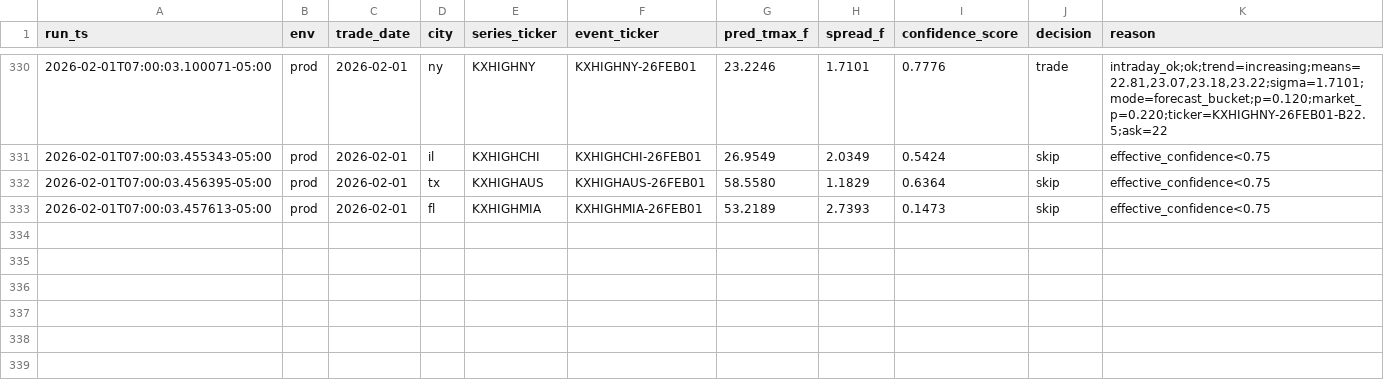
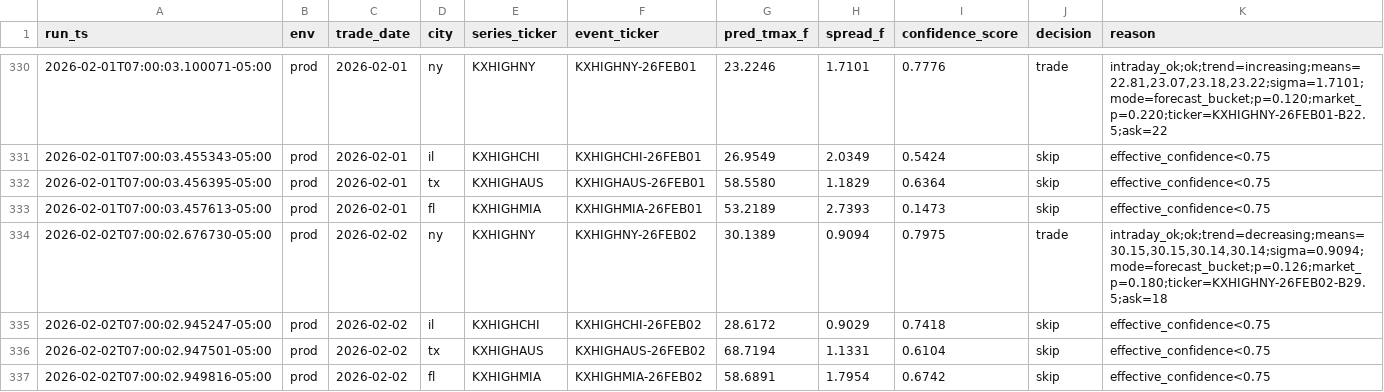
Before and after one commit to JHenzi/weatherbots, a CSV file: Data/decisions_history.csv, drawn as a sheet; only a part is shown, gaps mark what is left out.

```diff
--- a/Data/decisions_history.csv
+++ b/Data/decisions_history.csv
@@ -333 +333,5 @@ run_ts,env,trade_date,city,series_ticker,event_ticker,pred_tmax_f,spread_f,confi
 2026-02-01T07:00:03.457613-05:00,prod,2026-02-01,fl,KXHIGHMIA,KXHIGHMIA-26FEB01,53.2189,2.7393,0.1473,skip,effective_confidence<0.75
+2026-02-02T07:00:02.676730-05:00,prod,2026-02-02,ny,KXHIGHNY,KXHIGHNY-26FEB02,30.1389,0.9094,0.7975,trade,"intraday_ok;ok;trend=decreasing;means=30.15,30.15,30.14,30.14;sigma=0.9094;mode=forecast_bucket;p=0.126;market_p=0.180;ticker=KXHIGHNY-26FEB02-B29.5;ask=18"
+2026-02-02T07:00:02.945247-05:00,prod,2026-02-02,il,KXHIGHCHI,KXHIGHCHI-26FEB02,28.6172,0.9029,0.7418,skip,effective_confidence<0.75
+2026-02-02T07:00:02.947501-05:00,prod,2026-02-02,tx,KXHIGHAUS,KXHIGHAUS-26FEB02,68.7194,1.1331,0.6104,skip,effective_confidence<0.75
+2026-02-02T07:00:02.949816-05:00,prod,2026-02-02,fl,KXHIGHMIA,KXHIGHMIA-26FEB02,58.6891,1.7954,0.6742,skip,effective_confidence<0.75
```
Also changed, not shown: Data/eval_history.csv, Data/trades_history.csv, 21 other files.
